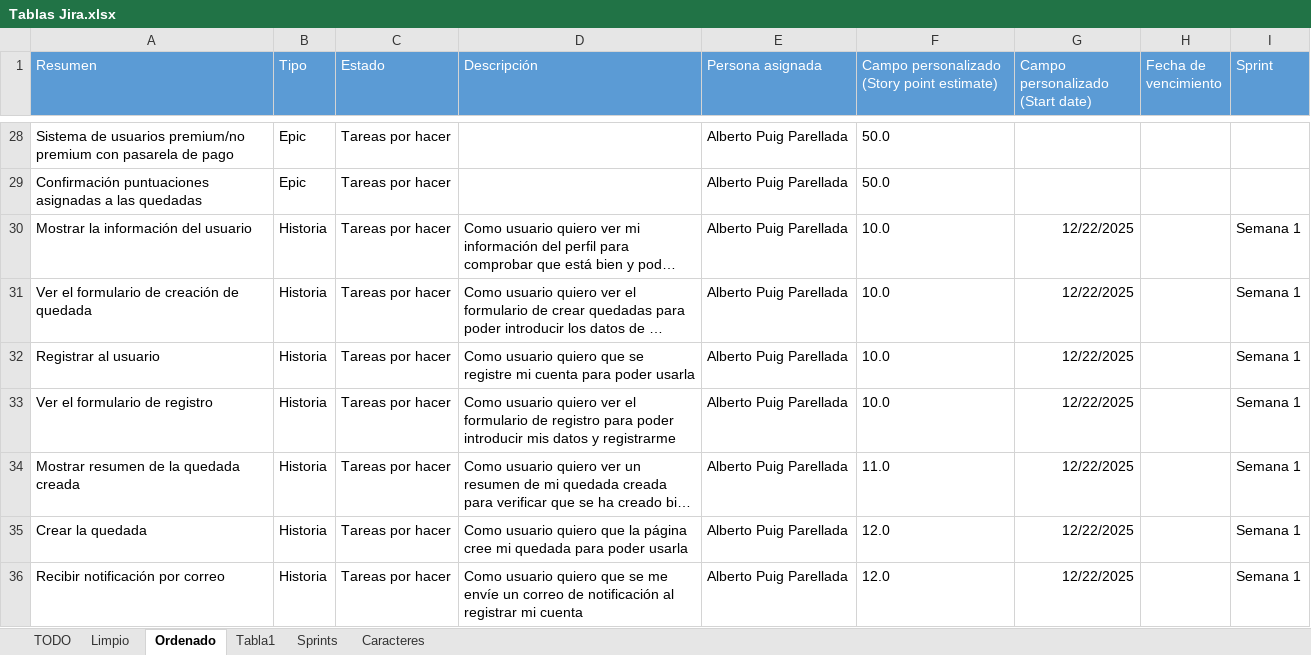
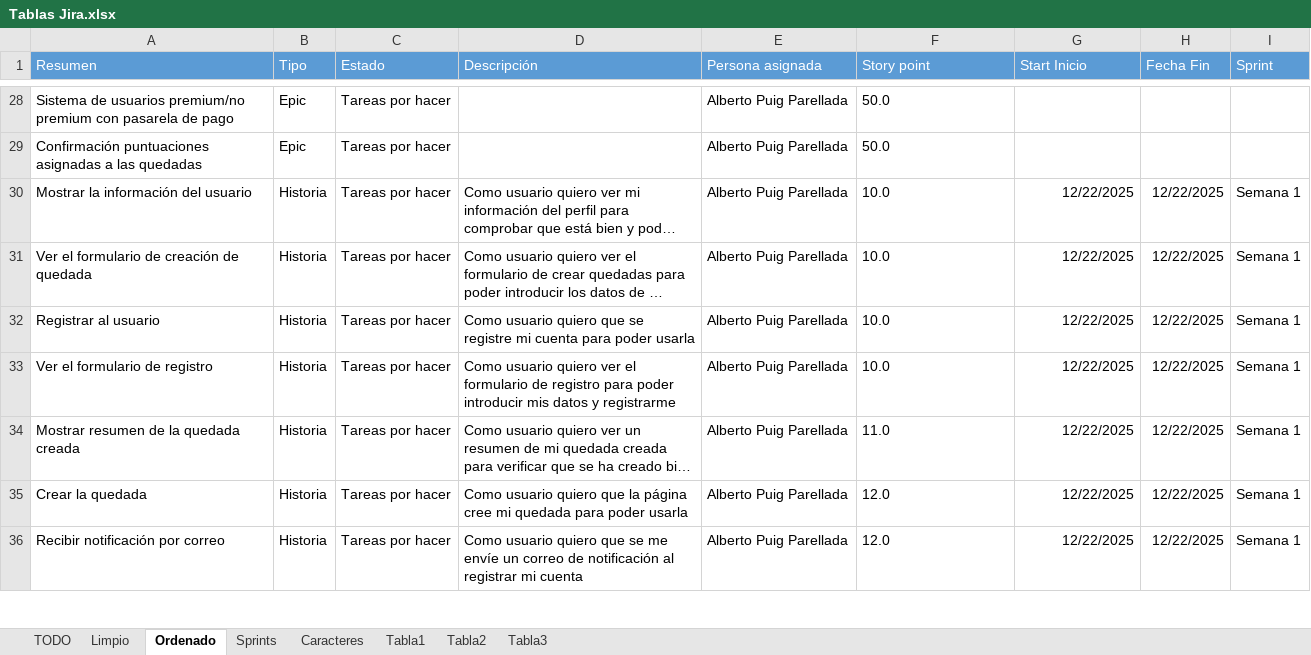
Before and after one commit to appgp05/2-DAW, an Excel workbook: Proyecto Intermodular/Jira/Tablas Jira.xlsx, sheet Ordenado, drawn as a sheet; only a part is shown, gaps mark what is left out; long unchanged cells end in …; values as stored, in another font and other column widths than the file's, no borders; the diff covers the shown part only; the diff names each change by its address in the sheet, - before the commit and + after, or states it on an @@ line.

```diff
--- a/Proyecto Intermodular/Jira/Tablas Jira.xlsx (sheet Ordenado)
+++ b/Proyecto Intermodular/Jira/Tablas Jira.xlsx (sheet Ordenado)
+sheet tab: Tabla2
+sheet tab: Tabla3
@@ sheet tab order changed: TODO | Limpio | Ordenado | Sprints | Caracteres | Tabla1 | Tabla2 | Tabla3 @@
-F1: Campo personalizado (Story point estimate)
+F1: Story point
-G1: Campo personalizado (Start date)
+G1: Start Inicio
-H1: Fecha de vencimiento
+H1: Fecha Fin
-H30:H36 (Fecha Fin): (empty)
+H30:H36 (Fecha Fin): 12/22/2025
```
Also changed, not shown: 416 edited cells elsewhere in this sheet, sheet Tabla1.
